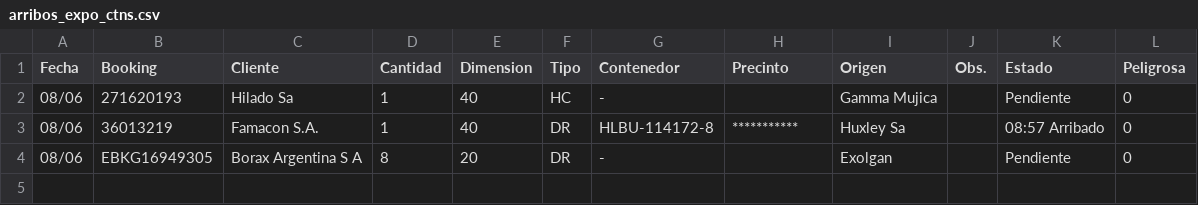
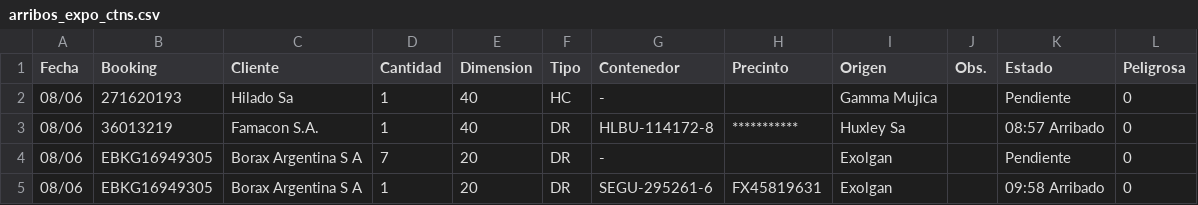
Before and after one commit to marajadesantelmo/dassa_operativo_stream, a CSV file: data/arribos_expo_ctns.csv, drawn as a sheet.

```diff
--- a/data/arribos_expo_ctns.csv
+++ b/data/arribos_expo_ctns.csv
@@ -3,2 +3,3 @@ Fecha,Booking,Cliente,Cantidad,Dimension,Tipo,Contenedor,Precinto,Origen,Obs.,Es
 08/06,36013219,Famacon S.A.,1,40,DR,HLBU-114172-8,***********,Huxley Sa,,08:57 Arribado,0
-08/06,EBKG16949305,Borax Argentina S A,8,20,DR,-,,Exolgan,,Pendiente,0
+08/06,EBKG16949305,Borax Argentina S A,7,20,DR,-,,Exolgan,,Pendiente,0
+08/06,EBKG16949305,Borax Argentina S A,1,20,DR,SEGU-295261-6,FX45819631,Exolgan,,09:58 Arribado,0
```
Also changed, not shown: data/a_consolidar.csv, data/existente_alm.csv, 16 other files.
